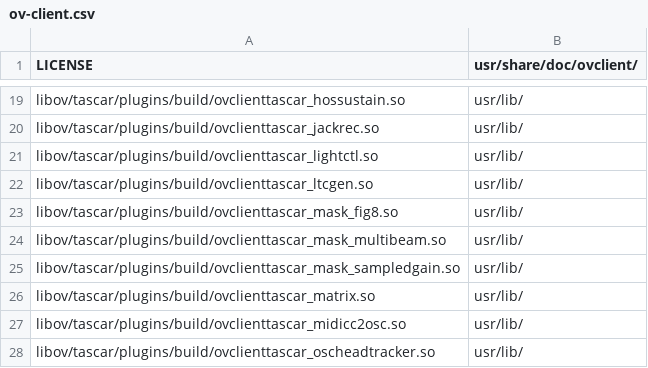
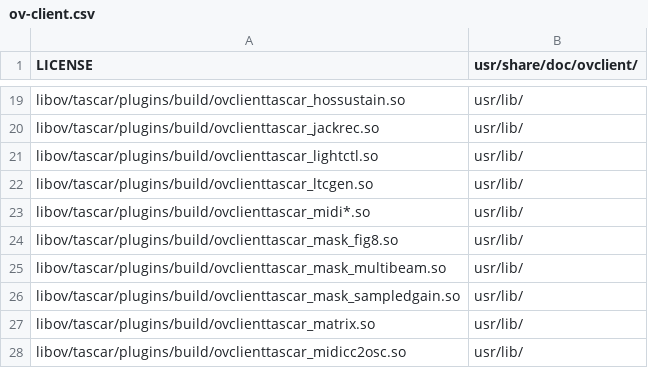
Before and after one commit to gisogrimm/ov-client, a CSV file: packaging/deb/ov-client.csv, drawn as a sheet; only a part is shown, gaps mark what is left out; the shorter side is filled out with more unchanged rows; the diff names each change by its address in the sheet, - before the commit and + after, or states it on an @@ line.

Commit message:
add MIDI plugins on Linux

```diff
--- a/packaging/deb/ov-client.csv
+++ b/packaging/deb/ov-client.csv
+row 23: libov/tascar/plugins/build/ovclienttascar_midi*.so | usr/lib/
```
